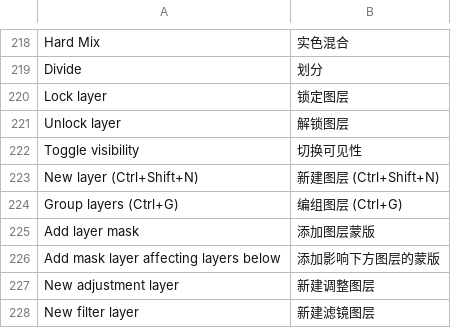
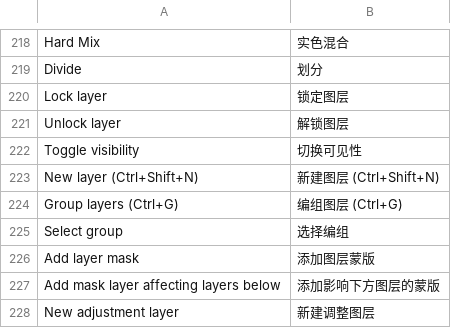
Before and after one commit to jeffory/xuan, a TSV file: assets/locales/zh-CN.tsv, drawn as a sheet; only a part is shown, gaps mark what is left out; the shorter side is filled out with more unchanged rows; the diff names each change by its address in the sheet, - before the commit and + after, or states it on an @@ line.

```diff
--- a/assets/locales/zh-CN.tsv
+++ b/assets/locales/zh-CN.tsv
+row 225: Select group | 选择编组
```
Also changed, not shown: 10 other files.
